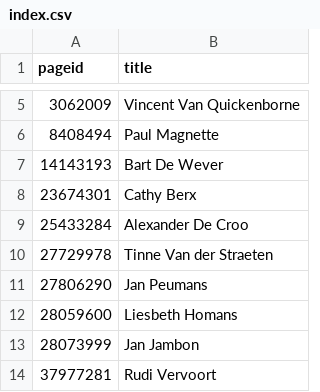
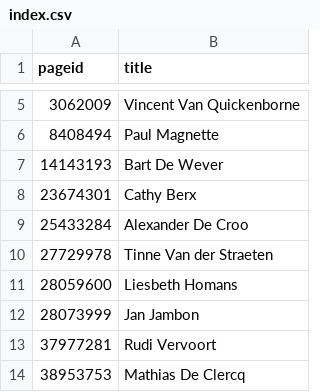
Before and after one commit to every-politician-scrapers/belgium-cabinet, a CSV file: enwiki/index.csv, drawn as a sheet; only a part is shown, gaps mark what is left out; the shorter side is filled out with more unchanged rows; the diff names each change by its address in the sheet, - before the commit and + after, or states it on an @@ line.

```diff
--- a/enwiki/index.csv
+++ b/enwiki/index.csv
-row 11: 27806290 | Jan Peumans
```
Also changed, not shown: 1 other file.
